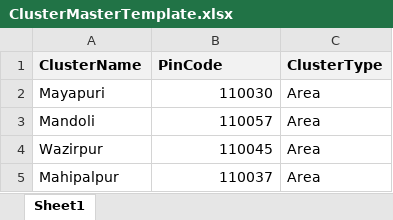
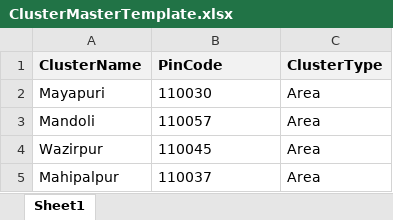
Before and after one commit to Dharmil2002/WebX-Visibility, an Excel workbook: src/assets/Download/ClusterMasterTemplate.xlsx, sheet Sheet1, drawn as a sheet; values as stored, in another font and other column widths than the file's, no borders; the diff names each change by its address in the sheet, - before the commit and + after, or states it on an @@ line.

Commit message:
some changes regading to data format in cluster master upload template file

```diff
--- a/src/assets/Download/ClusterMasterTemplate.xlsx (sheet Sheet1)
+++ b/src/assets/Download/ClusterMasterTemplate.xlsx (sheet Sheet1)
-B2:B5 alignment: right
+B2:B5 alignment: left
```
